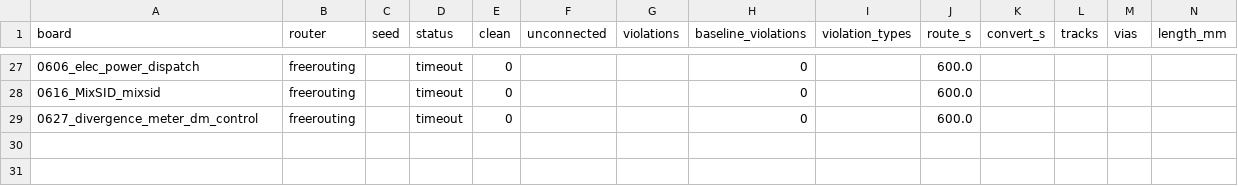
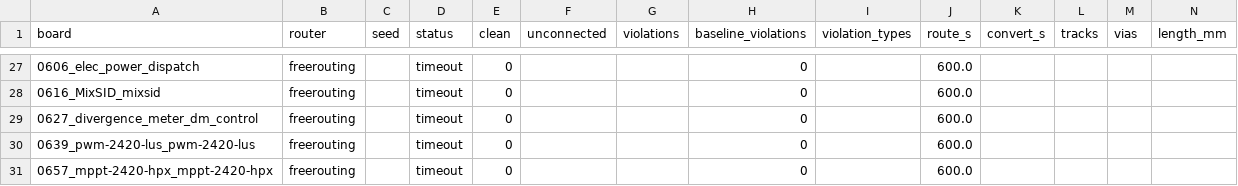
Before and after one commit to TheWingTheWong/copperline, a CSV file: bench/results/sealed-c-freerouting-shard1.csv, drawn as a sheet; only a part is shown, gaps mark what is left out.

```diff
--- a/bench/results/sealed-c-freerouting-shard1.csv
+++ b/bench/results/sealed-c-freerouting-shard1.csv
@@ -29 +29,3 @@ board,router,seed,status,clean,unconnected,violations,baseline_violations,violat
 0627_divergence_meter_dm_control,freerouting,,timeout,0,,,0,,600.0,,,,
+0639_pwm-2420-lus_pwm-2420-lus,freerouting,,timeout,0,,,0,,600.0,,,,
+0657_mppt-2420-hpx_mppt-2420-hpx,freerouting,,timeout,0,,,0,,600.0,,,,
```
Also changed, not shown: bench/results/sealed-c-freerouting-shard2.csv, 1 other file.
